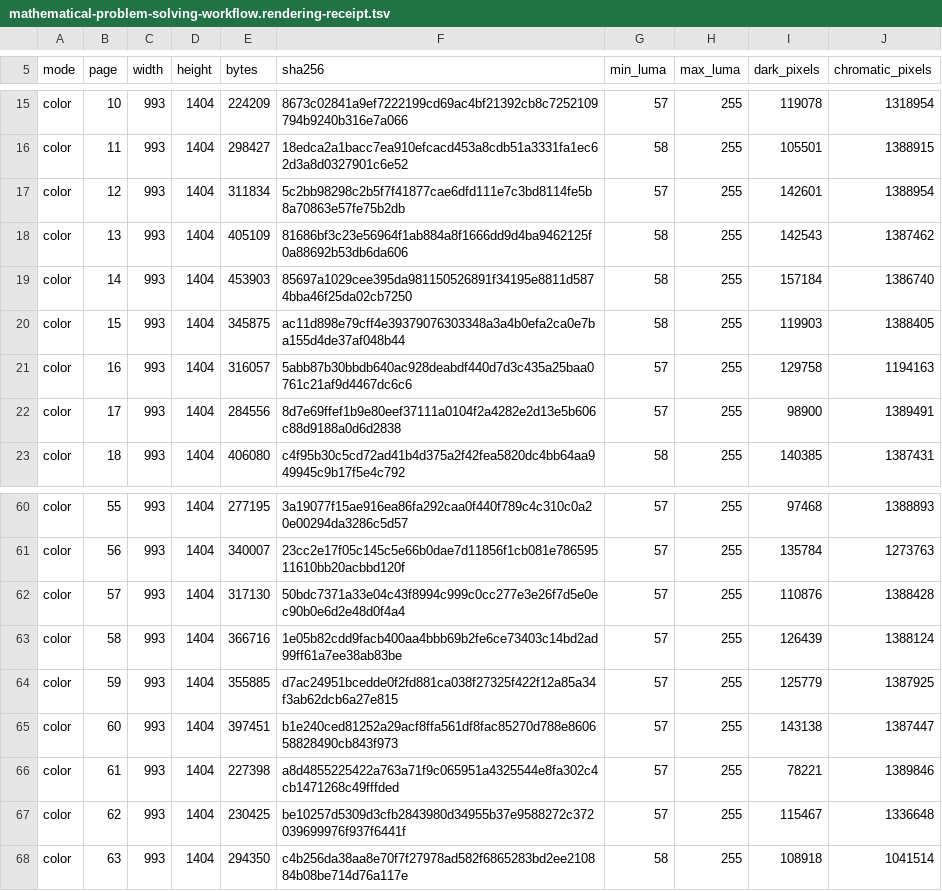
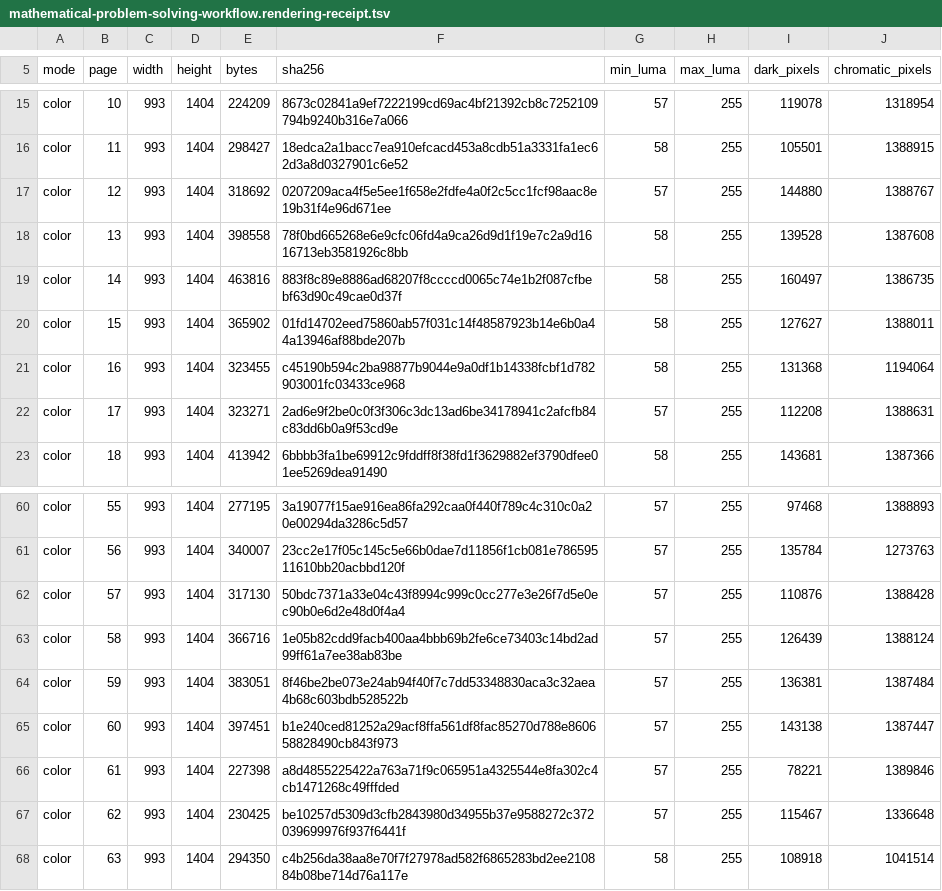
Before and after one commit to sepahead/pid-rs, a TSV file: output/pdf/mathematical-problem-solving-workflow.rendering-receipt.tsv, drawn as a sheet; only a part is shown, gaps mark what is left out; the diff covers the shown part only.

Commit message:
Republish the mathematical workflow without links to posts on X
Replace the 17 links to posts on X in the workflow Markdown, its TeX copy
and the PDF by dated descriptions that name each author by role only, add
a source-policy paragraph and a suggested citation, and apply the two
corrections of the research reader contract.

Bind a new page-by-page visual review to the new PDF: all 87 pages in
color and grayscale and 22 detail targets at 300 dpi, in 196 recorded
views. The exact gate validates the review records and renders the
detail targets again to compare their digests; its self-test has 576
controls in exact mode and 574 in cross-toolchain mode.

Keep the retired 5 September review and the authorship-only check
verifiable from Git blobs with check-workflow-publication-history.py,
which CI runs in the full-history release-scope job. Remove the links
from the two retained pre-authorship copies with the verified procedure
of the first step, and label the objecting reader "other reader" in the
citation-edge manifest.

Rebind the certified-claim and Lean-freeze pins of the changed files and
regenerate the current source state.

```diff
--- a/output/pdf/mathematical-problem-solving-workflow.rendering-receipt.tsv
+++ b/output/pdf/mathematical-problem-solving-workflow.rendering-receipt.tsv
@@ -16,8 +16,8 @@ color	10	993	1404	224209	8673c02841a9ef7222199cd69ac4bf21392cb8c7252109794b9240b
 color	11	993	1404	298427	18edca2a1bacc7ea910efcacd453a8cdb51a3331fa1ec62d3a8d0327901c6e52	58	255	105501	1388915
-color	12	993	1404	311834	5c2bb98298c2b5f7f41877cae6dfd111e7c3bd8114fe5b8a70863e57fe75b2db	57	255	142601	1388954
-color	13	993	1404	405109	81686bf3c23e56964f1ab884a8f1666dd9d4ba9462125f0a88692b53db6da606	58	255	142543	1387462
-color	14	993	1404	453903	85697a1029cee395da981150526891f34195e8811d5874bba46f25da02cb7250	58	255	157184	1386740
-color	15	993	1404	345875	ac11d898e79cff4e39379076303348a3a4b0efa2ca0e7ba155d4de37af048b44	58	255	119903	1388405
-color	16	993	1404	316057	5abb87b30bbdb640ac928deabdf440d7d3c435a25baa0761c21af9d4467dc6c6	57	255	129758	1194163
-color	17	993	1404	284556	8d7e69ffef1b9e80eef37111a0104f2a4282e2d13e5b606c88d9188a0d6d2838	57	255	98900	1389491
-color	18	993	1404	406080	c4f95b30c5cd72ad41b4d375a2f42fea5820dc4bb64aa949945c9b17f5e4c792	58	255	140385	1387431
+color	12	993	1404	318692	0207209aca4f5e5ee1f658e2fdfe4a0f2c5cc1fcf98aac8e19b31f4e96d671ee	57	255	144880	1388767
+color	13	993	1404	398558	78f0bd665268e6e9cfc06fd4a9ca26d9d1f19e7c2a9d1616713eb3581926c8bb	58	255	139528	1387608
+color	14	993	1404	463816	883f8c89e8886ad68207f8ccccd0065c74e1b2f087cfbebf63d90c49cae0d37f	58	255	160497	1386735
+color	15	993	1404	365902	01fd14702eed75860ab57f031c14f48587923b14e6b0a44a13946af88bde207b	58	255	127627	1388011
+color	16	993	1404	323455	c45190b594c2ba98877b9044e9a0df1b14338fcbf1d782903001fc03433ce968	58	255	131368	1194064
+color	17	993	1404	323271	2ad6e9f2be0c0f3f306c3dc13ad6be34178941c2afcfb84c83dd6b0a9f53cd9e	57	255	112208	1388631
+color	18	993	1404	413942	6bbbb3fa1be69912c9fddff8f38fd1f3629882ef3790dfee01ee5269dea91490	58	255	143681	1387366
@@ -63,3 +63,3 @@ color	57	993	1404	317130	50bdc7371a33e04c43f8994c999c0cc277e3e26f7d5e0ec90b0e6d2
 color	58	993	1404	366716	1e05b82cdd9facb400aa4bbb69b2fe6ce73403c14bd2ad99ff61a7ee38ab83be	57	255	126439	1388124
-color	59	993	1404	355885	d7ac24951bcedde0f2fd881ca038f27325f422f12a85a34f3ab62dcb6a27e815	57	255	125779	1387925
+color	59	993	1404	383051	8f46be2be073e24ab94f40f7c7dd53348830aca3c32aea4b68c603bdb528522b	57	255	136381	1387484
 color	60	993	1404	397451	b1e240ced81252a29acf8ffa561df8fac85270d788e860658828490cb843f973	57	255	143138	1387447
```
Also changed, not shown: 118 edited cells elsewhere in this file, 27 other files.
